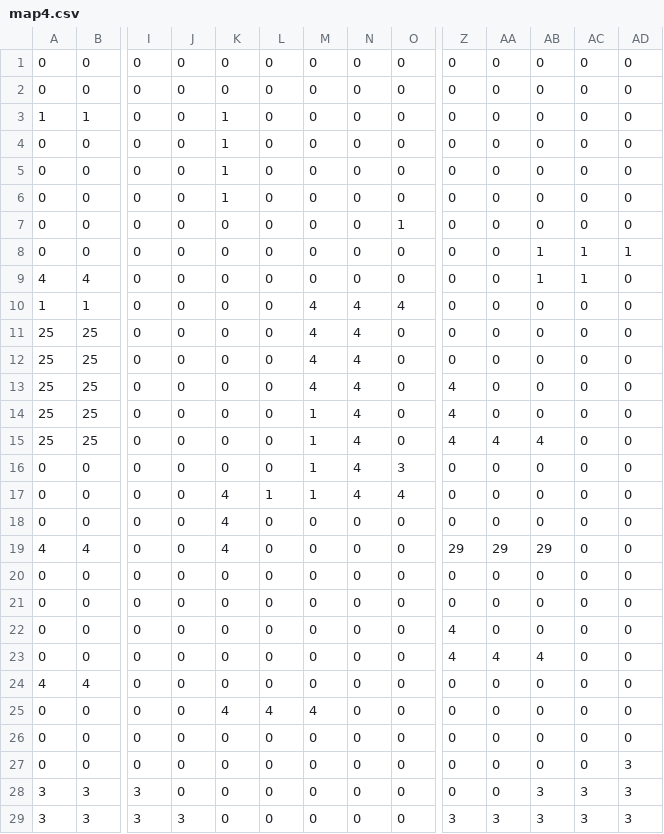
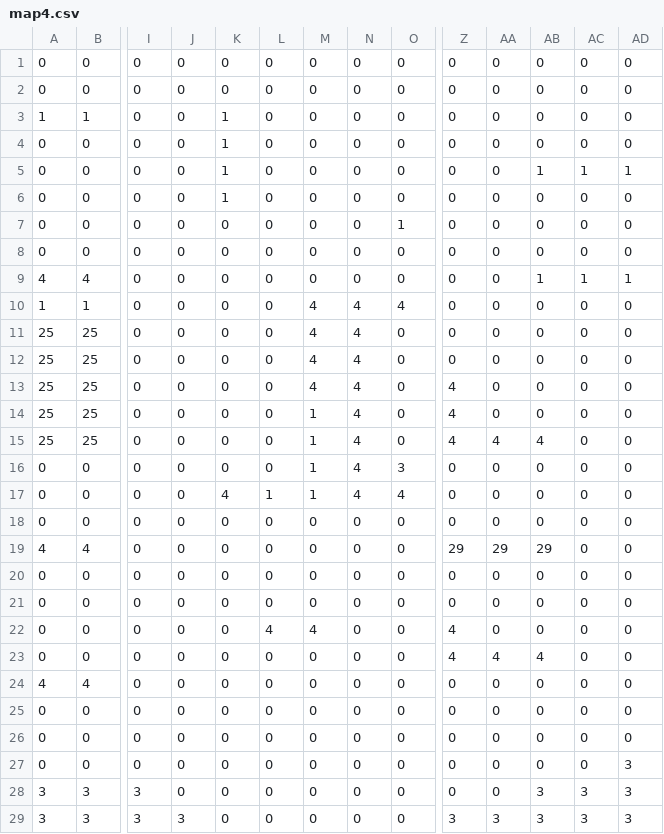
Before and after one commit to leoblions/flamethrower_cat, a CSV file: leveldata/map4.csv, drawn as a sheet; only a part is shown, gaps mark what is left out; removed rows and columns are numbered as before the commit, all else as after; rows hold the shown columns only; the diff names each change by its address in the sheet, - before the commit and + after, or states it on an @@ line.

```diff
--- a/leveldata/map4.csv
+++ b/leveldata/map4.csv
-AB5: 0
+AB5: 1
-AC5: 0
+AC5: 1
-AD5: 0
+AD5: 1
-AB8: 1
+AB8: 0
-AC8: 1
+AC8: 0
-AD8: 1
+AD8: 0
-AD9: 0
+AD9: 1
-K18:K19: 4
+K18:K19: 0
+row 20: 0 | 0 | 0 | 0 | 0 | 0 | 0 | 0 | 0 | 0 | 0 | 0 | 0 | 0
-row 21: 0 | 0 | 0 | 0 | 0 | 0 | 0 | 0 | 0 | 0 | 0 | 0 | 0 | 0
-L22: 0
+L22: 4
-M22: 0
+M22: 4
-K25: 4
+K25: 0
-L25: 4
+L25: 0
-M25: 4
+M25: 0
```
Also changed, not shown: leveldata/map3.csv, 3 other files.
